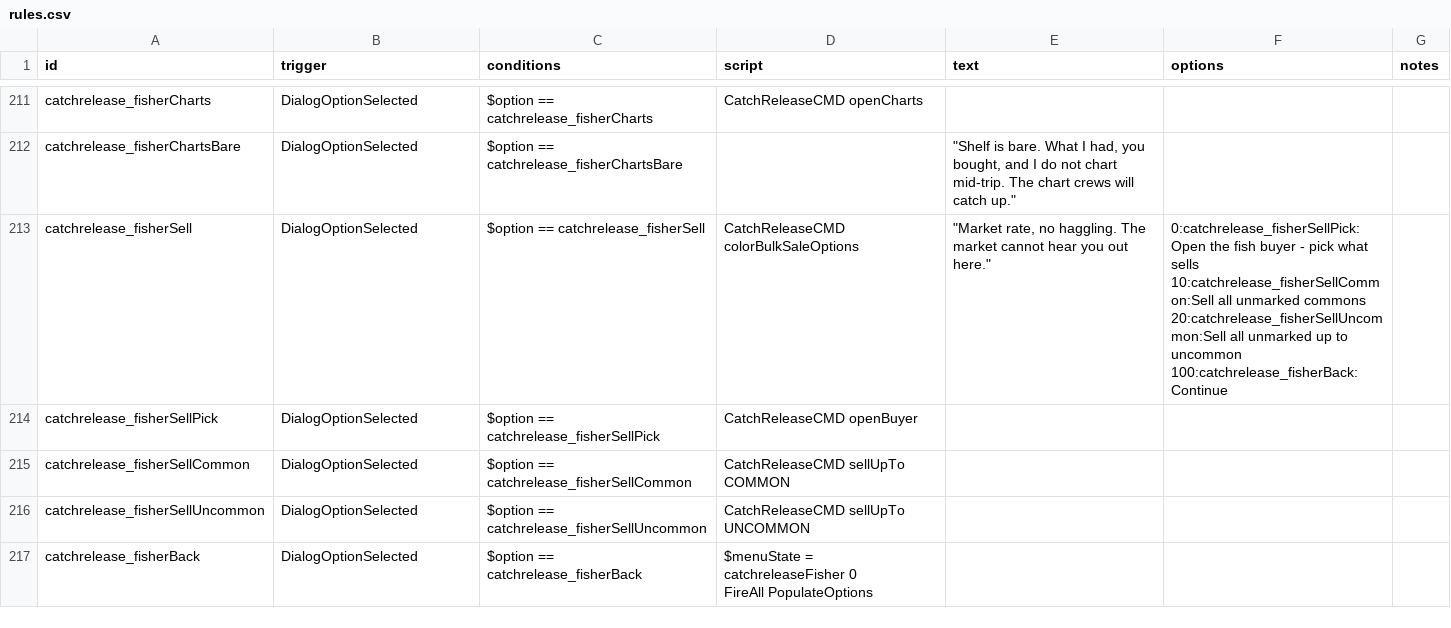
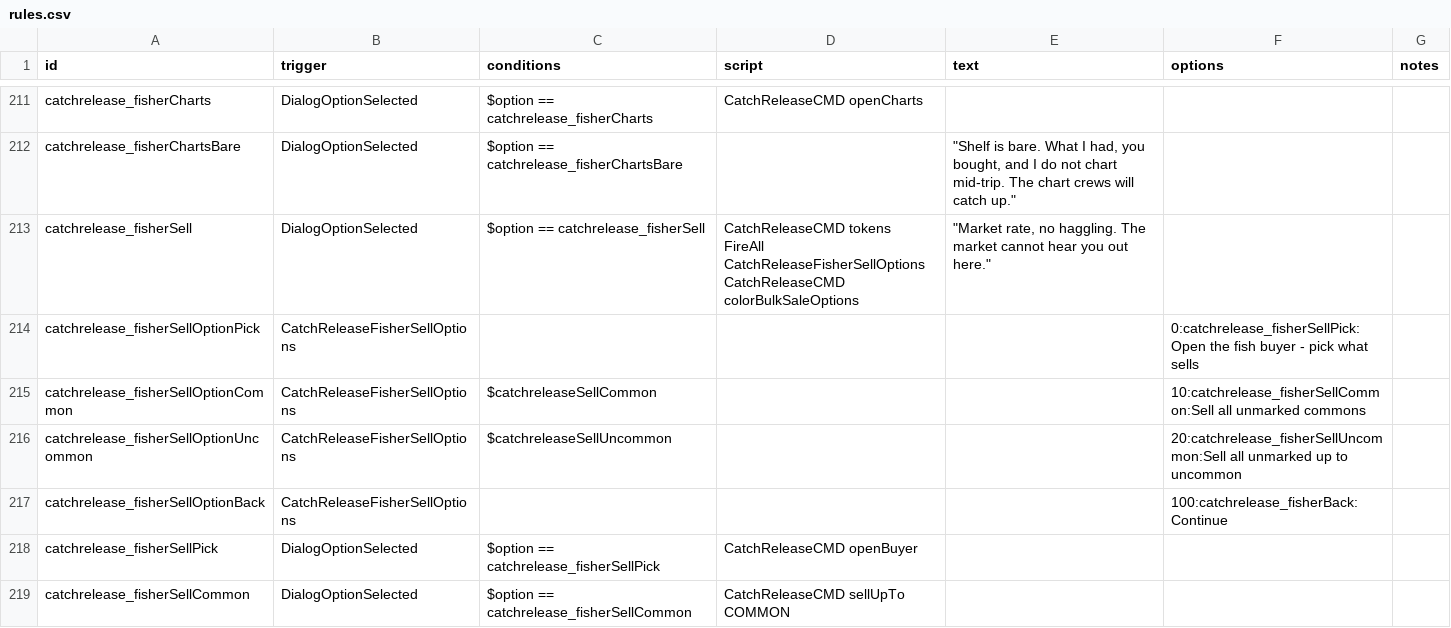
Before and after one commit to SirHartley/Catch.Release, a CSV file: data/campaign/rules.csv, drawn as a sheet; only a part is shown, gaps mark what is left out; the shorter side is filled out with more unchanged rows.

Commit message:
Hide empty Fisherman bulk-sale options

```diff
--- a/data/campaign/rules.csv
+++ b/data/campaign/rules.csv
@@ -1138,6 +1138,9 @@ catchrelease_fisherCharts,DialogOptionSelected,$option == catchrelease_fisherCha
 catchrelease_fisherChartsBare,DialogOptionSelected,$option == catchrelease_fisherChartsBare,,"""Shelf is bare. What I had, you bought, and I do not chart mid-trip. The chart crews will catch up.""",,
-catchrelease_fisherSell,DialogOptionSelected,$option == catchrelease_fisherSell,CatchReleaseCMD colorBulkSaleOptions,"""Market rate, no haggling. The market cannot hear you out here.""","0:catchrelease_fisherSellPick:Open the fish buyer - pick what sells
-10:catchrelease_fisherSellCommon:Sell all unmarked commons
-20:catchrelease_fisherSellUncommon:Sell all unmarked up to uncommon
-100:catchrelease_fisherBack:Continue",
+catchrelease_fisherSell,DialogOptionSelected,$option == catchrelease_fisherSell,"CatchReleaseCMD tokens
+FireAll CatchReleaseFisherSellOptions
+CatchReleaseCMD colorBulkSaleOptions","""Market rate, no haggling. The market cannot hear you out here.""",,
+catchrelease_fisherSellOptionPick,CatchReleaseFisherSellOptions,,,,0:catchrelease_fisherSellPick:Open the fish buyer - pick what sells,
+catchrelease_fisherSellOptionCommon,CatchReleaseFisherSellOptions,$catchreleaseSellCommon,,,10:catchrelease_fisherSellCommon:Sell all unmarked commons,
+catchrelease_fisherSellOptionUncommon,CatchReleaseFisherSellOptions,$catchreleaseSellUncommon,,,20:catchrelease_fisherSellUncommon:Sell all unmarked up to uncommon,
+catchrelease_fisherSellOptionBack,CatchReleaseFisherSellOptions,,,,100:catchrelease_fisherBack:Continue,
 catchrelease_fisherSellPick,DialogOptionSelected,$option == catchrelease_fisherSellPick,CatchReleaseCMD openBuyer,,,
```
Also changed, not shown: 2 other files.
